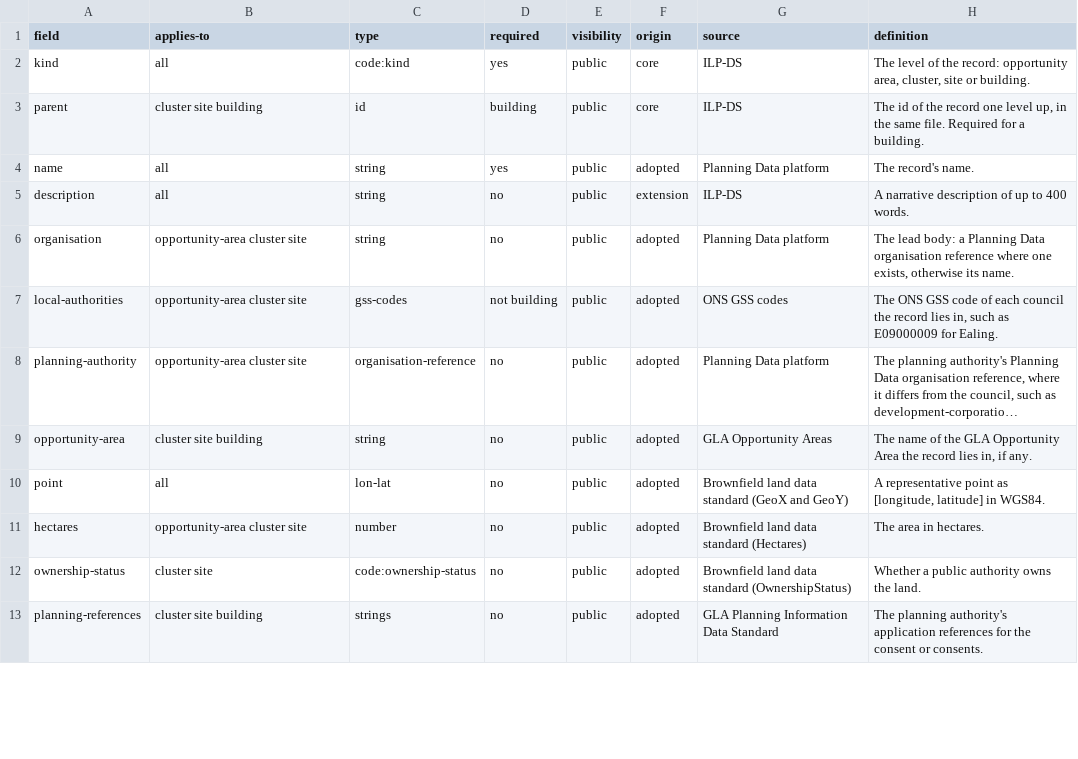
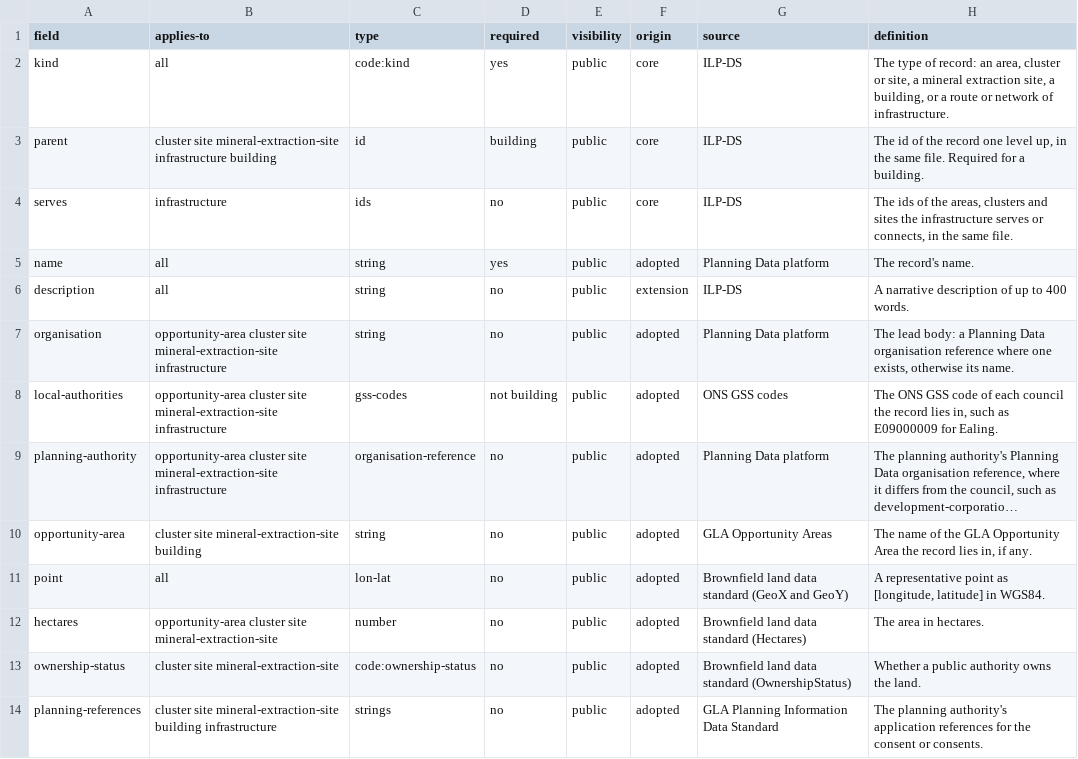
Before and after one commit to Data-for-change-makers/ilp-ds, a CSV file: schema/fields.csv, drawn as a sheet; only a part is shown; long unchanged cells end in …; addresses are those after the commit; the diff covers the shown part only; the diff names each change by its address in the sheet, - before the commit and + after, or states it on an @@ line.

Commit message:
ILP-DS 0.3-draft: infrastructure, status and stage, jobs, WLA sectors (#2)
Changes found while preparing the first West London data from the WLA Opportunity West London prospectus 2026/27: infrastructure and mineral-extraction-site kinds (lines + serves), overall-status split from delivery-stage, jobs-from/jobs-to, gva-method not-stated, WLA six priority growth sectors in economic-driver.

```diff
--- a/schema/fields.csv
+++ b/schema/fields.csv
-H2 (definition): The level of the record: opportunity area, cluster, site or building.
+H2 (definition): The type of record: an area, cluster or site, a mineral extraction site, a building, or a route or network of infrastructure.
-B3 (applies-to): cluster site building
+B3 (applies-to): cluster site mineral-extraction-site infrastructure building
+row 4: serves | infrastructure | ids | no | public | core | ILP-DS | The ids of the areas, clusters and sites the infrastructure serves or connects, in the same file.
-B7:B9 (applies-to): …cluster site
+B7:B9 (applies-to): …cluster site mineral-extraction-site infrastructure
-B10 (applies-to): cluster site building
+B10 (applies-to): cluster site mineral-extraction-site building
-B12 (applies-to): opportunity-area cluster site
+B12 (applies-to): opportunity-area cluster site mineral-extraction-site
-B13 (applies-to): cluster site
+B13 (applies-to): cluster site mineral-extraction-site
-B14 (applies-to): cluster site building
+B14 (applies-to): cluster site mineral-extraction-site building infrastructure
```
Also changed, not shown: 3 added rows and 33 edited cells elsewhere in this file, codelists/gva-method.csv, codelists/kind.csv, 15 other files.
